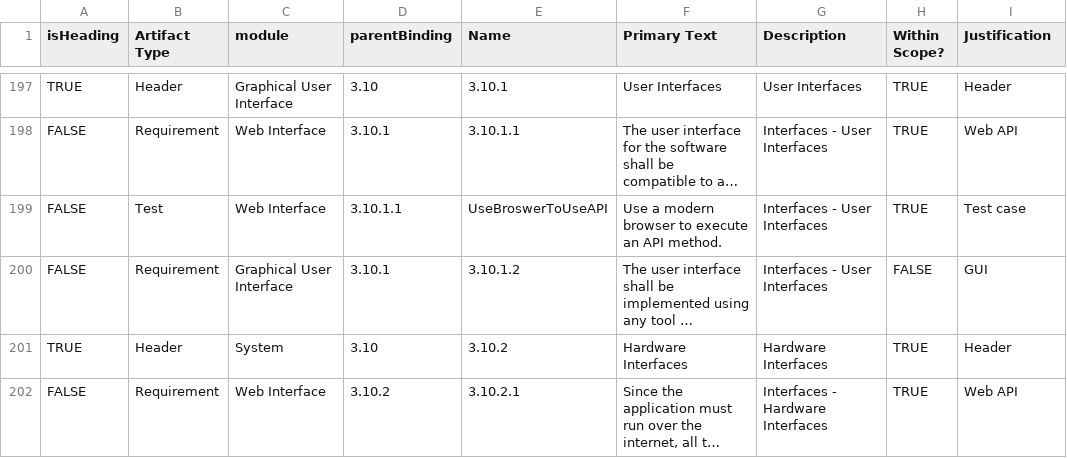
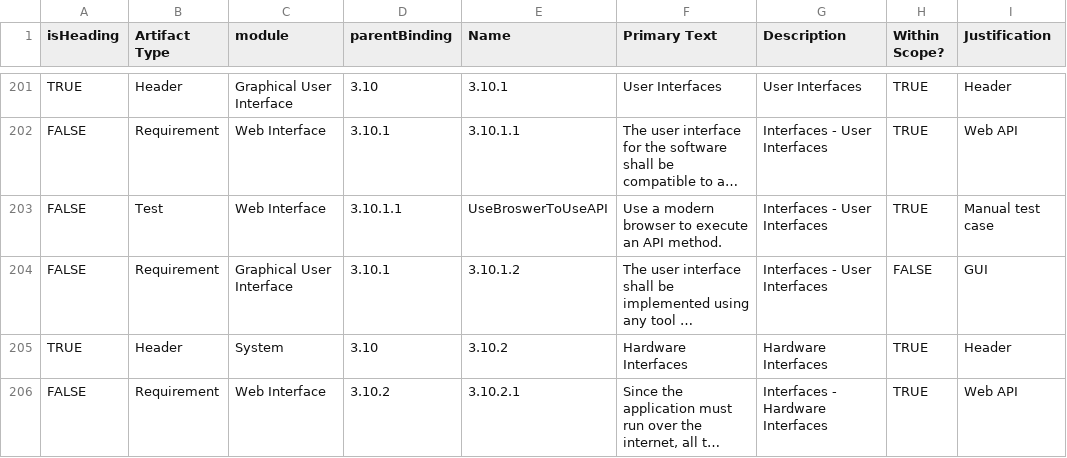
Before and after one commit to lmco/ChaordicLedger, a CSV file: case_study/SRS_Requirements.csv, drawn as a sheet; only a part is shown, gaps mark what is left out; long unchanged cells end in …; addresses are those after the commit; the diff covers the shown part only; the diff names each change by its address in the sheet, - before the commit and + after, or states it on an @@ line.

Commit message:
Updated case study implementation, tests, and integration into build pipeline.

```diff
--- a/case_study/SRS_Requirements.csv
+++ b/case_study/SRS_Requirements.csv
-I203 (Justification): Test case
+I203 (Justification): Manual test case
```
Also changed, not shown: 4 added rows and 29 edited cells elsewhere in this file, 1 other file.
